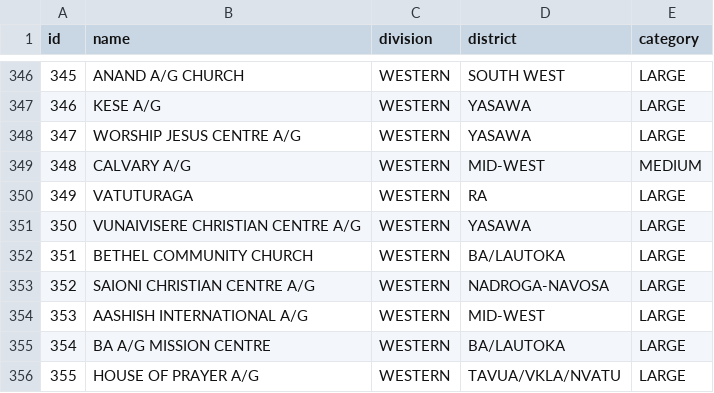
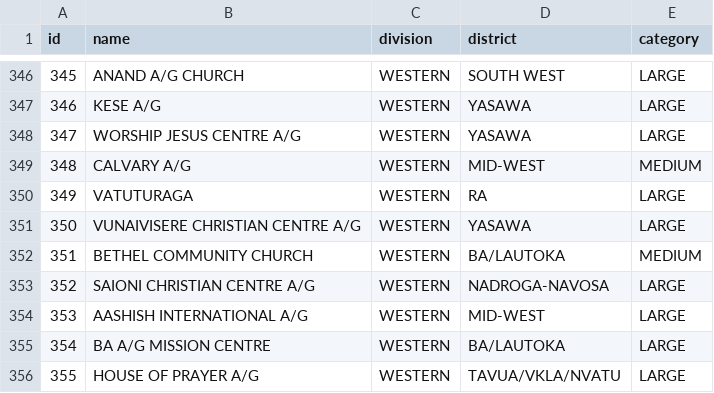
Before and after one commit to johnpbb/AOG, a CSV file: AOG Events/prisma/data/aog-fiji-churches.csv, drawn as a sheet; only a part is shown, gaps mark what is left out.

```diff
--- a/AOG Events/prisma/data/aog-fiji-churches.csv
+++ b/AOG Events/prisma/data/aog-fiji-churches.csv
@@ -351,3 +351,3 @@ id,name,division,district,category
 350,VUNAIVISERE CHRISTIAN CENTRE A/G,WESTERN,YASAWA,LARGE
-351,BETHEL COMMUNITY CHURCH,WESTERN,BA/LAUTOKA,LARGE
+351,BETHEL COMMUNITY CHURCH,WESTERN,BA/LAUTOKA,MEDIUM
 352,SAIONI CHRISTIAN CENTRE A/G,WESTERN,NADROGA-NAVOSA,LARGE
```
Also changed, not shown: 1 other file.
